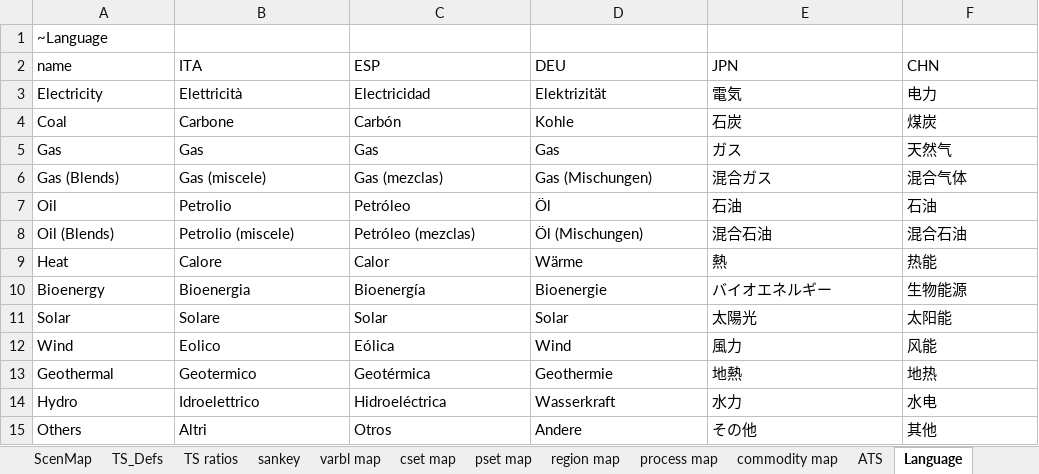
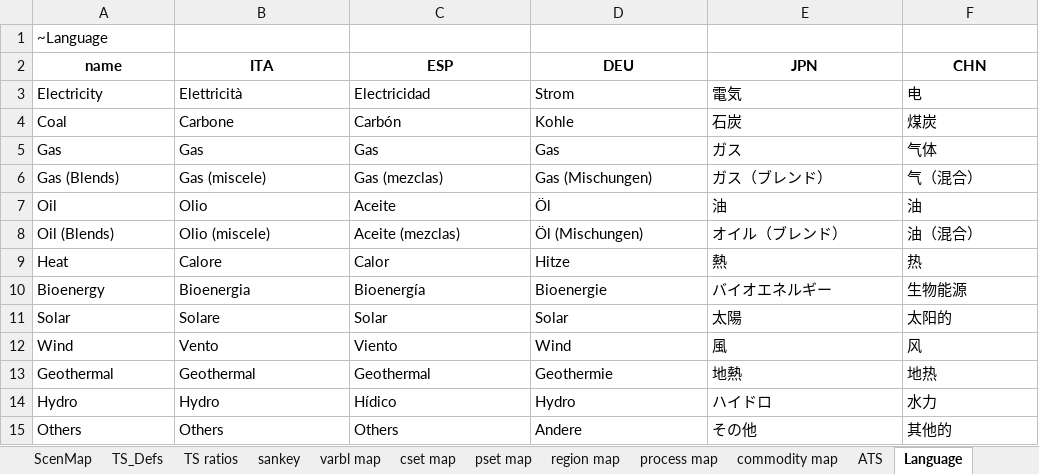
Before and after one commit to akanudia/TIMES-GEO, an Excel workbook: ReportDefs-TIMES-GEO.xlsx, sheet Language, drawn as a sheet; only a part is shown; values as stored, in another font and other column widths than the file's, no borders; the diff covers the shown part only; the diff names each change by its address in the sheet, - before the commit and + after, or states it on an @@ line.

Commit message:
languages updated in Reportdef

```diff
--- a/ReportDefs-TIMES-GEO.xlsx (sheet Language)
+++ b/ReportDefs-TIMES-GEO.xlsx (sheet Language)
@@ A2:F2 bold: off → on, alignment: left → center @@
-D3 (DEU): Elektrizität
+D3 (DEU): Strom
-F3 (CHN): 电力
+F3 (CHN): 电
-F5 (CHN): 天然气
+F5 (CHN): 气体
-E6 (JPN): 混合ガス
+E6 (JPN): ガス（ブレンド）
-F6 (CHN): 混合气体
+F6 (CHN): 气（混合）
-B7 (ITA): Petrolio
+B7 (ITA): Olio
-C7 (ESP): Petróleo
+C7 (ESP): Aceite
-E7 (JPN): 石油
+E7 (JPN): 油
-F7 (CHN): 石油
+F7 (CHN): 油
-B8 (ITA): Petrolio (miscele)
+B8 (ITA): Olio (miscele)
-C8 (ESP): Petróleo (mezclas)
+C8 (ESP): Aceite (mezclas)
-E8 (JPN): 混合石油
+E8 (JPN): オイル（ブレンド）
-F8 (CHN): 混合石油
+F8 (CHN): 油（混合）
-D9 (DEU): Wärme
+D9 (DEU): Hitze
-F9 (CHN): 热能
+F9 (CHN): 热
-E11 (JPN): 太陽光
+E11 (JPN): 太陽
-F11 (CHN): 太阳能
+F11 (CHN): 太阳的
-B12 (ITA): Eolico
+B12 (ITA): Vento
-C12 (ESP): Eólica
+C12 (ESP): Viento
-E12 (JPN): 風力
+E12 (JPN): 風
-F12 (CHN): 风能
+F12 (CHN): 风
-B13 (ITA): Geotermico
+B13 (ITA): Geothermal
-C13 (ESP): Geotérmica
+C13 (ESP): Geothermal
-B14 (ITA): Idroelettrico
+B14 (ITA): Hydro
-C14 (ESP): Hidroeléctrica
+C14 (ESP): Hídico
-D14 (DEU): Wasserkraft
+D14 (DEU): Hydro
-E14 (JPN): 水力
+E14 (JPN): ハイドロ
-F14 (CHN): 水电
+F14 (CHN): 水力
-B15 (ITA): Altri
+B15 (ITA): Others
-C15 (ESP): Otros
+C15 (ESP): Others
-F15 (CHN): 其他
+F15 (CHN): 其他的
```
Also changed, not shown: 266 edited cells elsewhere in this sheet.
